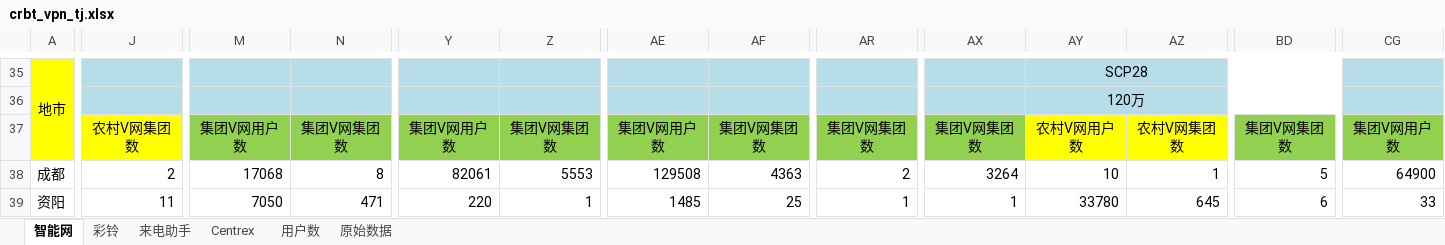
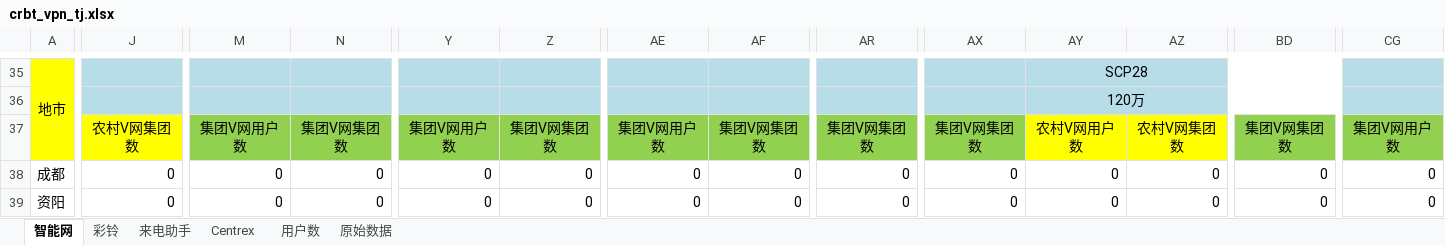
Before and after one commit to zengke123/tongji, an Excel workbook: templates/crbt_vpn_tj.xlsx, sheet 智能网, drawn as a sheet; only a part is shown, gaps mark what is left out; values as stored, in another font and other column widths than the file's, no borders; the diff covers the shown part only; the diff names each change by its address in the sheet, - before the commit and + after, or states it on an @@ line.

```diff
--- a/templates/crbt_vpn_tj.xlsx (sheet 智能网)
+++ b/templates/crbt_vpn_tj.xlsx (sheet 智能网)
-J38: 2
+J38: 0
-M38: 17068
+M38: 0
-N38: 8
+N38: 0
-Y38: 82061
+Y38: 0
-Z38: 5553
+Z38: 0
-AE38: 129508
+AE38: 0
-AF38: 4363
+AF38: 0
-AR38: 2
+AR38: 0
-AX38: 3264
+AX38: 0
-AY38: 10
+AY38: 0
-AZ38: 1
+AZ38: 0
-BD38: 5
+BD38: 0
-CG38: 64900
+CG38: 0
-J39: 11
+J39: 0
-M39: 7050
+M39: 0
-N39: 471
+N39: 0
-Y39: 220
+Y39: 0
-Z39: 1
+Z39: 0
-AE39: 1485
+AE39: 0
-AF39: 25
+AF39: 0
-AR39: 1
+AR39: 0
-AX39: 1
+AX39: 0
-AY39: 33780
+AY39: 0
-AZ39: 645
+AZ39: 0
-BD39: 6
+BD39: 0
-CG39: 33
+CG39: 0
```
Also changed, not shown: 8 added rows, 6 removed rows and 1055 edited cells elsewhere in this sheet, sheet 原始数据, sheet 彩铃, sheet 用户数, sheet Centrex, sheet 来电助手, templates/d_report.xlsx, 6 other files.
